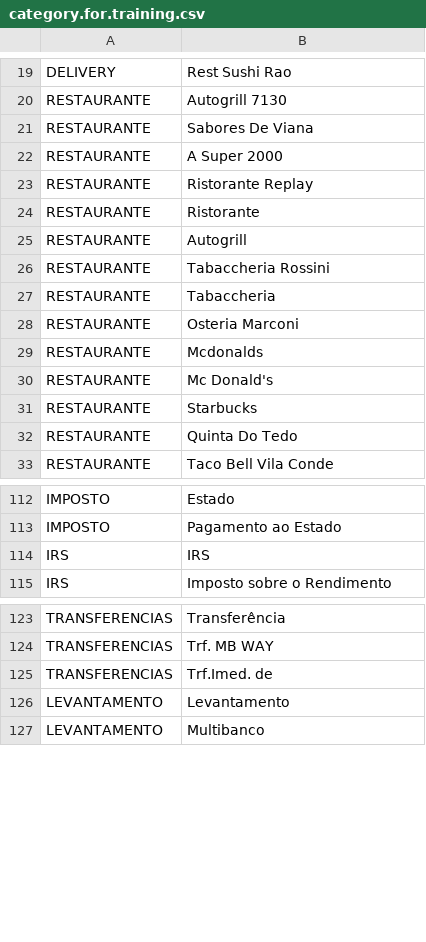
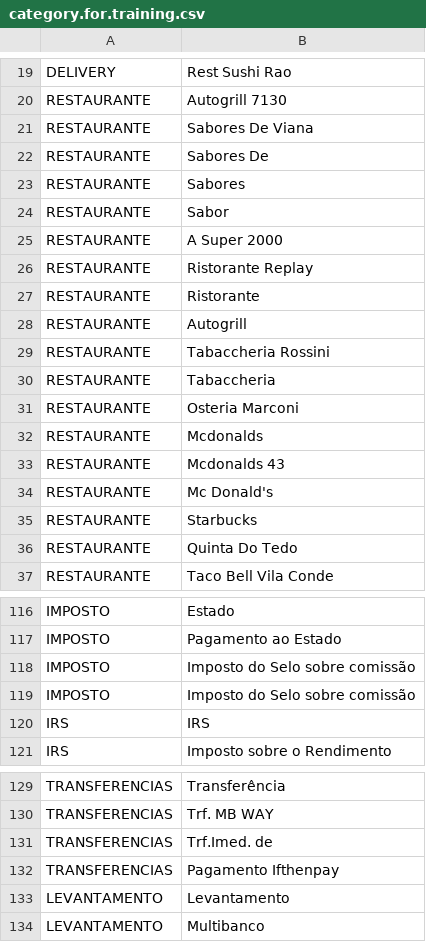
Before and after one commit to lhenriquegomescamilo/e-balance, a CSV file: src/main/resources/dataset/category.for.training.csv, drawn as a sheet; only a part is shown, gaps mark what is left out; the diff names each change by its address in the sheet, - before the commit and + after, or states it on an @@ line.

Commit message:
🙈 ignore transference de and update the category.for.training.csv

```diff
--- a/src/main/resources/dataset/category.for.training.csv
+++ b/src/main/resources/dataset/category.for.training.csv
+row 22: RESTAURANTE | Sabores De
+row 23: RESTAURANTE | Sabores
+row 24: RESTAURANTE | Sabor
+row 33: RESTAURANTE | Mcdonalds 43
+row 118: IMPOSTO | Imposto do Selo sobre comissão
+row 119: IMPOSTO | Imposto do Selo sobre comissão
+row 132: TRANSFERENCIAS | Pagamento Ifthenpay
```
Also changed, not shown: 1 other file.
